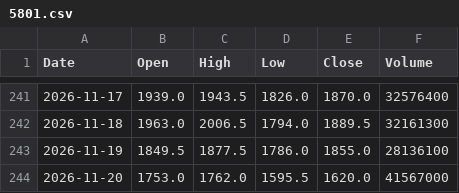
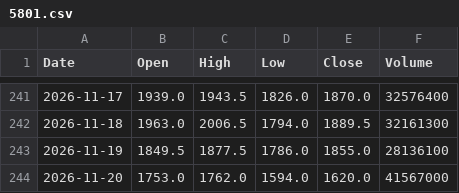
Before and after one commit to konikoni724/stock-data, a CSV file: data/daily/5801.csv, drawn as a sheet; only a part is shown, gaps mark what is left out.

```diff
--- a/data/daily/5801.csv
+++ b/data/daily/5801.csv
@@ -243,2 +243,2 @@ Date,Open,High,Low,Close,Volume
 2026-11-19,1849.5,1877.5,1786.0,1855.0,28136100
-2026-11-20,1753.0,1762.0,1595.5,1620.0,41567000
+2026-11-20,1753.0,1762.0,1594.0,1620.0,41567000
```
Also changed, not shown: data/market/nikkei_futures.csv, data/market/sox.csv, 4 other files.
